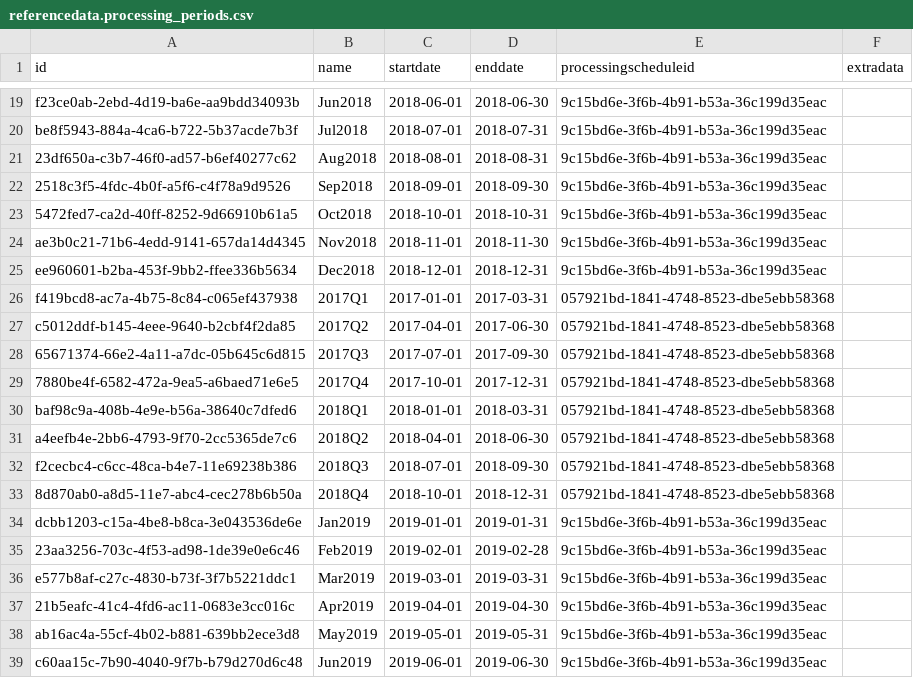
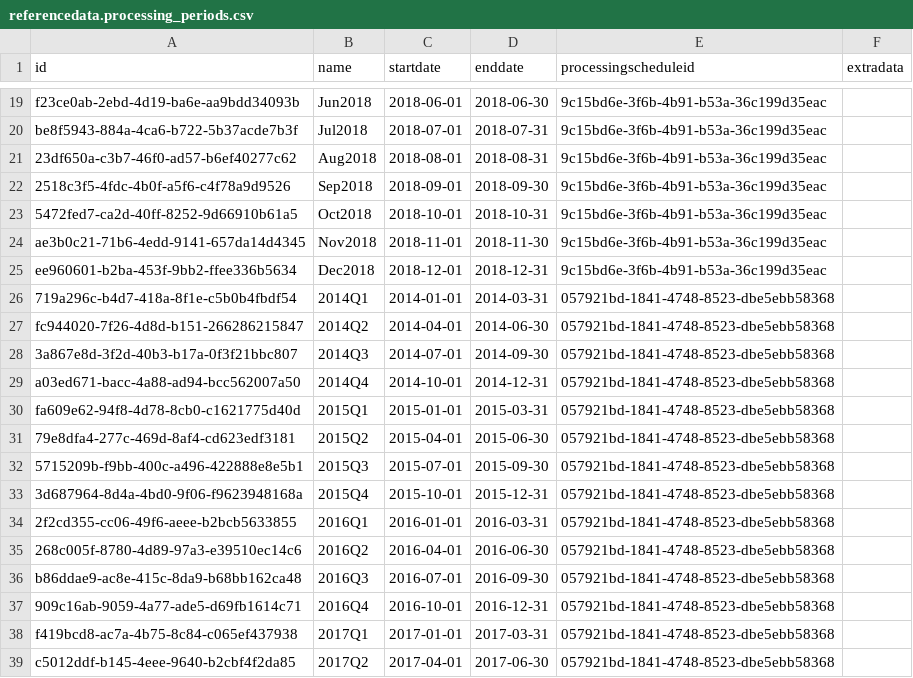
Before and after one commit to OpenLMIS/openlmis-referencedata, a CSV file: src/main/resources/db/demo-data/referencedata.processing_periods.csv, drawn as a sheet; only a part is shown, gaps mark what is left out; the shorter side is filled out with more unchanged rows; the diff names each change by its address in the sheet, - before the commit and + after, or states it on an @@ line.

Commit message:
OLMIS-4999: added more processing periods to quaterly schedule

```diff
--- a/src/main/resources/db/demo-data/referencedata.processing_periods.csv
+++ b/src/main/resources/db/demo-data/referencedata.processing_periods.csv
+row 26: 719a296c-b4d7-418a-8f1e-c5b0b4fbdf54 | 2014Q1 | 2014-01-01 | 2014-03-31 | 057921bd-1841-4748-8523-dbe5ebb58368
+row 27: fc944020-7f26-4d8d-b151-266286215847 | 2014Q2 | 2014-04-01 | 2014-06-30 | 057921bd-1841-4748-8523-dbe5ebb58368
+row 28: 3a867e8d-3f2d-40b3-b17a-0f3f21bbc807 | 2014Q3 | 2014-07-01 | 2014-09-30 | 057921bd-1841-4748-8523-dbe5ebb58368
+row 29: a03ed671-bacc-4a88-ad94-bcc562007a50 | 2014Q4 | 2014-10-01 | 2014-12-31 | 057921bd-1841-4748-8523-dbe5ebb58368
+row 30: fa609e62-94f8-4d78-8cb0-c1621775d40d | 2015Q1 | 2015-01-01 | 2015-03-31 | 057921bd-1841-4748-8523-dbe5ebb58368
+row 31: 79e8dfa4-277c-469d-8af4-cd623edf3181 | 2015Q2 | 2015-04-01 | 2015-06-30 | 057921bd-1841-4748-8523-dbe5ebb58368
+row 32: 5715209b-f9bb-400c-a496-422888e8e5b1 | 2015Q3 | 2015-07-01 | 2015-09-30 | 057921bd-1841-4748-8523-dbe5ebb58368
+row 33: 3d687964-8d4a-4bd0-9f06-f9623948168a | 2015Q4 | 2015-10-01 | 2015-12-31 | 057921bd-1841-4748-8523-dbe5ebb58368
+row 34: 2f2cd355-cc06-49f6-aeee-b2bcb5633855 | 2016Q1 | 2016-01-01 | 2016-03-31 | 057921bd-1841-4748-8523-dbe5ebb58368
+row 35: 268c005f-8780-4d89-97a3-e39510ec14c6 | 2016Q2 | 2016-04-01 | 2016-06-30 | 057921bd-1841-4748-8523-dbe5ebb58368
+row 36: b86ddae9-ac8e-415c-8da9-b68bb162ca48 | 2016Q3 | 2016-07-01 | 2016-09-30 | 057921bd-1841-4748-8523-dbe5ebb58368
+row 37: 909c16ab-9059-4a77-ade5-d69fb1614c71 | 2016Q4 | 2016-10-01 | 2016-12-31 | 057921bd-1841-4748-8523-dbe5ebb58368
```
